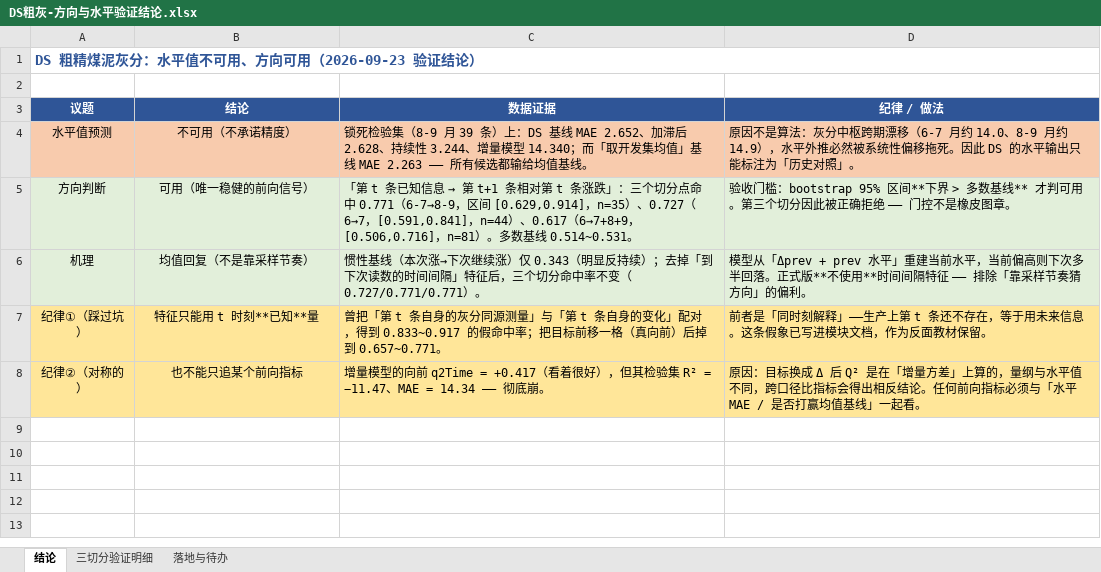
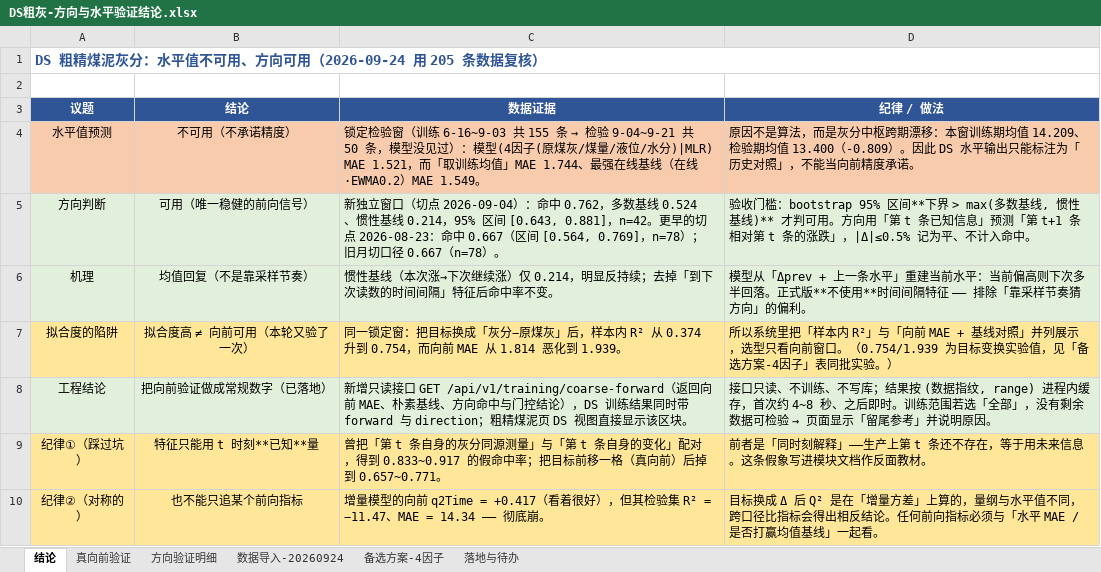
Before and after one commit to yabao1937-blip/Dsh-Practical-Projects, an Excel workbook: docs/DS粗灰-方向与水平验证结论.xlsx, sheet 结论, drawn as a sheet; values as stored, in another font and other column widths than the file's, no borders; addresses are those after the commit; the diff names each change by its address in the sheet, - before the commit and + after, or states it on an @@ line.

Commit message:
docs：DS 方向与向前验证结论表更新（数字全部由脚本现算，避免与库内漂移）
generate_ds_direction_xlsx.py 改为读库现算（coarse_forward / coarse_direction），重跑即刷新：
· 结论：水平值不可用（锁定窗模型 1.814 vs 取训练均值 1.744）、方向可用（0.762 [0.643,0.881]）、
  拟合度陷阱（目标变换后样本内 R² 0.374→0.754 而向前 MAE 1.814→1.939）、两条纪律；
· 真向前验证：三个窗口 × 模型/基线/方向逐行对照；
· 方向验证明细：新切分 0.762/0.667 与 2026-09-23 首版三切分并列；
· 数据导入-20260924：61/183/14 条、只导 A、9-01/9-02 重叠以新文件为准、备份与核对结果；
· 备选方案-4因子：去掉 6 个近常量开关列两窗一致更优（1.814→1.521，配对 bootstrap [+0.138,+0.643]），
  按用户 2026-09-24 决定存档不采用；
· 落地与待办：接口/训练结果/前端/端到端验证已完成，密度特征因 6-7 月无密度读数为数据缺口。

```diff
--- a/docs/DS粗灰-方向与水平验证结论.xlsx (sheet 结论)
+++ b/docs/DS粗灰-方向与水平验证结论.xlsx (sheet 结论)
-sheet tab: 三切分验证明细
+sheet tab: 真向前验证
+sheet tab: 方向验证明细
+sheet tab: 数据导入-20260924
+sheet tab: 备选方案-4因子
-A1 (议题): DS 粗精煤泥灰分：水平值不可用、方向可用（2026-09-23 验证结论）
+A1 (议题): DS 粗精煤泥灰分：水平值不可用、方向可用（2026-09-24 用 205 条数据复核）
@@ C4 (数据证据): 锁死检验集（8-9 月 39 条）上：DS 基线 MAE 2.652、加滞后 2.628、持续性 3.244、增量模型 14.340；而「取开发集均值」基线 MAE 2.263 —— 所有候选都输给均值基线。 → 锁定检验窗（训练 6-16~9-03 共 155 条 → 检验 9-04~9-21 共 50 条，模型没见过）：模型(4因子(原煤灰/煤量/液位/水分)|MLR) MAE 1.521，而「取训练均值」MAE 1.744、最强在线基线（在线·EWMA0.2）MAE 1.549。 @@
-D4 (纪律 / 做法): …不是算法：灰分中枢跨期漂移（6-7 月约 14.0、8-9 月约 14.9），水平外推必然被系统性偏移拖死。因此 DS 的水平输出只能标注为「历史对照」。
+D4 (纪律 / 做法): …不是算法，而是灰分中枢跨期漂移：本窗训练期均值 14.209、检验期均值 13.400（-0.809）。因此 DS 水平输出只能标注为「历史对照」，不能当向前精度承诺。
@@ C5 (数据证据): 「第 t 条已知信息 → 第 t+1 条相对第 t 条涨跌」：三个切分点命中 0.771（6-7→8-9，区间 [0.629,0.914]，n=35）、0.727（6→7，[0.591,0.841]，n=44）、0.617（6→7+8+9，[0.506,0.716]，n=81）。多数基线 0.514~0.531。 → 新独立窗口（切点 2026-09-04）：命中 0.762，多数基线 0.524、惯性基线 0.214，95% 区间 [0.643, 0.881]，n=42。更早的切点 2026-08-23：命中 0.667（区间 [0.564, 0.769]，n=78）；旧月切口径 0.667（n=78）。 @@
-D5 (纪律 / 做法): …下界 > 多数基线** 才判可用。第三个切分因此被正确拒绝 —— 门控不是橡皮图章。
+D5 (纪律 / 做法): …下界 > max(多数基线, 惯性基线)** 才判可用。方向用「第 t 条已知信息」预测「第 t+1 条相对第 t 条的涨跌」，|Δ|≤0.5% 记为平、不计入命中。
-C6 (数据证据): …涨）仅 0.343（明显反持续）；去掉「到下次读数的时间间隔」特征后，三个切分命中率不变（0.727/0.771/0.771）。
+C6 (数据证据): …涨）仅 0.214，明显反持续；去掉「到下次读数的时间间隔」特征后命中率不变。
-D6 (纪律 / 做法): …从「Δprev + prev 水平」重建当前水平，当前偏高…
+D6 (纪律 / 做法): …从「Δprev + 上一条水平」重建当前水平：当前偏高…
+row 7: 拟合度的陷阱 | 拟合度高 ≠ 向前可用（本轮又验了一次） | 同一锁定窗：把目标换成「灰分−原煤灰」后，样本内 R² 从 0.374 升到 0.754，而向前 MAE 从 1.814 恶化到 1.939。 | 所以系统里把「样本内 R²」与「向前 MAE + 基线对照」并列展示，选型只看向前窗口。（0.754/1.939 为目标变换实验值，见「备选方案-4因子」表同批实验。）
+row 8: 工程结论 | 把向前验证做成常规数字（已落地） | 新增只读接口 GET /api/v1/training/coarse-forward（返回向前 MAE、朴素基线、方向命中与门控结论），DS 训练结果同时带 forward 与 direction；粗精煤泥页 DS 视图直接显示该区块。 | 接口只读、不训练、不写库；结果按 (数据指纹, range) 进程内缓存，首次约 4~8 秒、之后即时。训练范围若选「全部」，没有剩余数据可检验 → 页面显示「留尾参考」并说明原因。
-D9 (纪律 / 做法): …这条假象已写进模块文档，作为反面教材保留。
+D9 (纪律 / 做法): …这条假象写进模块文档作反面教材。
-D10 (纪律 / 做法): 原因：目标换成…
+D10 (纪律 / 做法): 目标换成…
```
Also changed, not shown: sheet 真向前验证, sheet 落地与待办, 1 other file.
